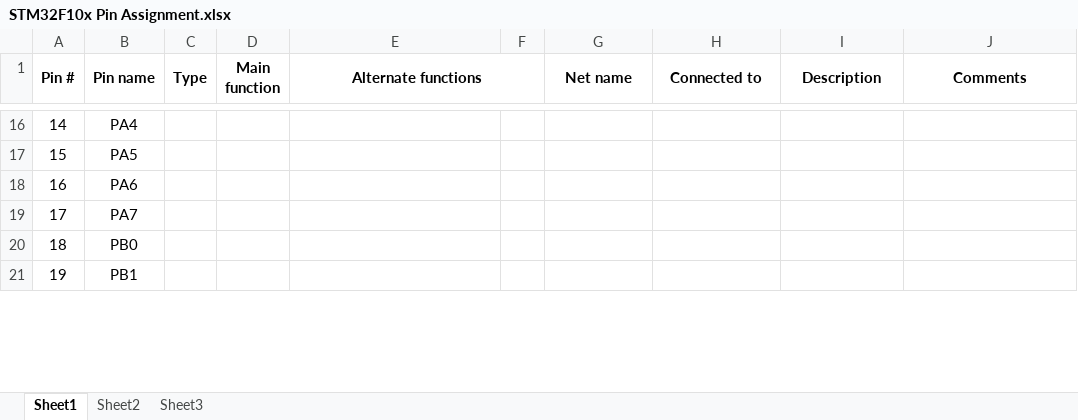
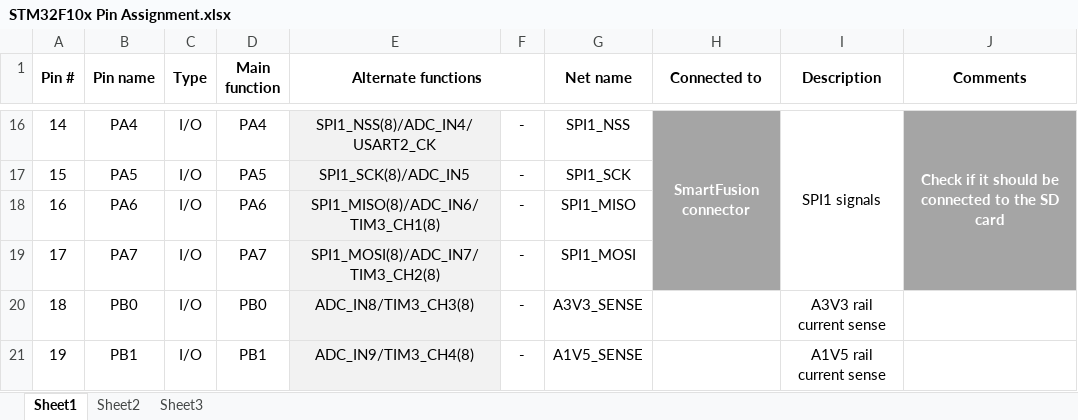
Before and after one commit to marmote/marmote, an Excel workbook: hardware/PowerBoard/Document/STM32F10x Pin Assignment.xlsx, sheet Sheet1, drawn as a sheet; only a part is shown, gaps mark what is left out; values as stored, in another font and other column widths than the file's, no borders; the diff covers the shown part only; the diff names each change by its address in the sheet, - before the commit and + after, or states it on an @@ line.

```diff
--- a/hardware/PowerBoard/Document/STM32F10x Pin Assignment.xlsx (sheet Sheet1)
+++ b/hardware/PowerBoard/Document/STM32F10x Pin Assignment.xlsx (sheet Sheet1)
-C16:C21 (Type): (empty)
+C16:C21 (Type): I/O
-D16 (Main function): (empty)
+D16 (Main function): PA4
-E16:E21 fill: none
+E16:E21 fill: #F2F2F2
-E16 (Alternate functions): (empty)
+E16 (Alternate functions): SPI1_NSS(8)/ADC_IN4/USART2_CK
-F16:F21: (empty)
+F16:F21: -
-G16 (Net name): (empty)
+G16 (Net name): SPI1_NSS
-H16 (Connected to): (empty)
+H16 (Connected to): SmartFusion connector
-H16:H19 fill: none
+H16:H19 fill: #A5A5A5
+H16:H19 merged
-I16 (Description): (empty)
+I16 (Description): SPI1 signals
+I16:I19 merged
-J16 (Comments): (empty)
+J16 (Comments): Check if it should be connected to the SD card
-J16:J19 fill: none
+J16:J19 fill: #A5A5A5
+J16:J19 merged
-D17 (Main function): (empty)
+D17 (Main function): PA5
-E17 (Alternate functions): (empty)
+E17 (Alternate functions): SPI1_SCK(8)/ADC_IN5
-G17 (Net name): (empty)
+G17 (Net name): SPI1_SCK
-D18 (Main function): (empty)
+D18 (Main function): PA6
-E18 (Alternate functions): (empty)
+E18 (Alternate functions): SPI1_MISO(8)/ADC_IN6/TIM3_CH1(8)
-G18 (Net name): (empty)
+G18 (Net name): SPI1_MISO
-D19 (Main function): (empty)
+D19 (Main function): PA7
-E19 (Alternate functions): (empty)
+E19 (Alternate functions): SPI1_MOSI(8)/ADC_IN7/TIM3_CH2(8)
-G19 (Net name): (empty)
+G19 (Net name): SPI1_MOSI
-D20 (Main function): (empty)
+D20 (Main function): PB0
-E20 (Alternate functions): (empty)
+E20 (Alternate functions): ADC_IN8/TIM3_CH3(8)
-G20 (Net name): (empty)
+G20 (Net name): A3V3_SENSE
-I20 (Description): (empty)
+I20 (Description): A3V3 rail current sense
-D21 (Main function): (empty)
+D21 (Main function): PB1
-E21 (Alternate functions): (empty)
+E21 (Alternate functions): ADC_IN9/TIM3_CH4(8)
-G21 (Net name): (empty)
+G21 (Net name): A1V5_SENSE
-I21 (Description): (empty)
+I21 (Description): A1V5 rail current sense
```
Also changed, not shown: 35 edited cells and cell formats elsewhere in this sheet, 2 other files.
